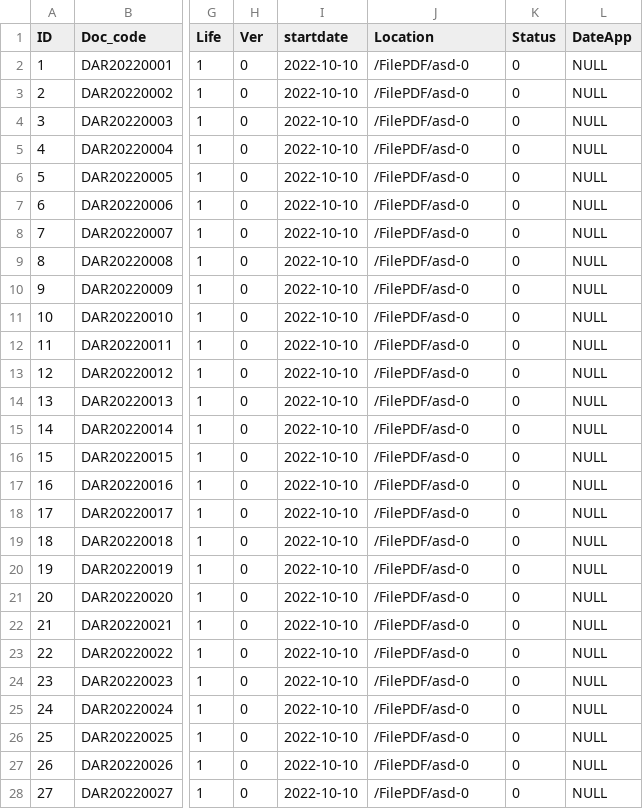
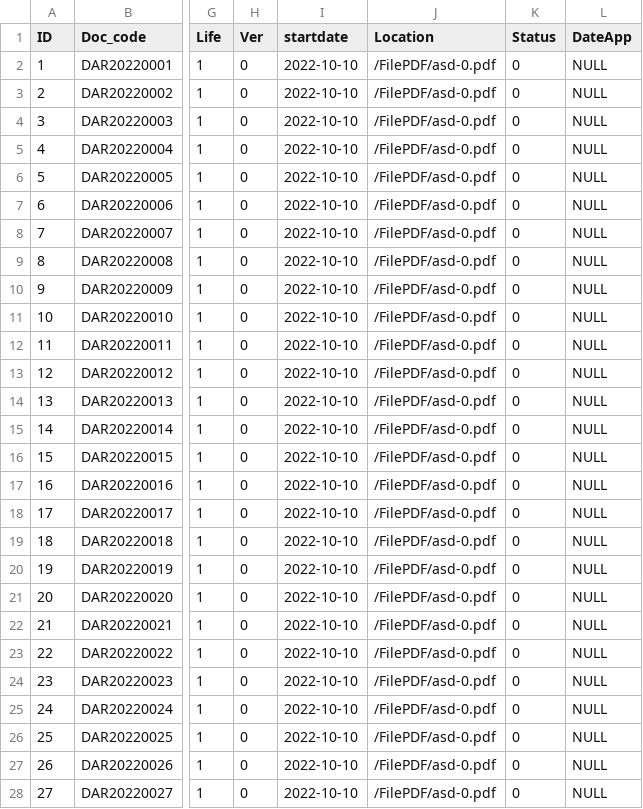
Before and after one commit to maggotgluon/vanaKM2, a CSV file: database/data/docrec.csv, drawn as a sheet; only a part is shown, gaps mark what is left out; the diff covers the shown part only; the diff names each change by its address in the sheet, - before the commit and + after, or states it on an @@ line.

```diff
--- a/database/data/docrec.csv
+++ b/database/data/docrec.csv
-J2:J28 (Location): /FilePDF/asd-0
+J2:J28 (Location): /FilePDF/asd-0.pdf
```
Also changed, not shown: 158 edited cells elsewhere in this file, 11 other files.
